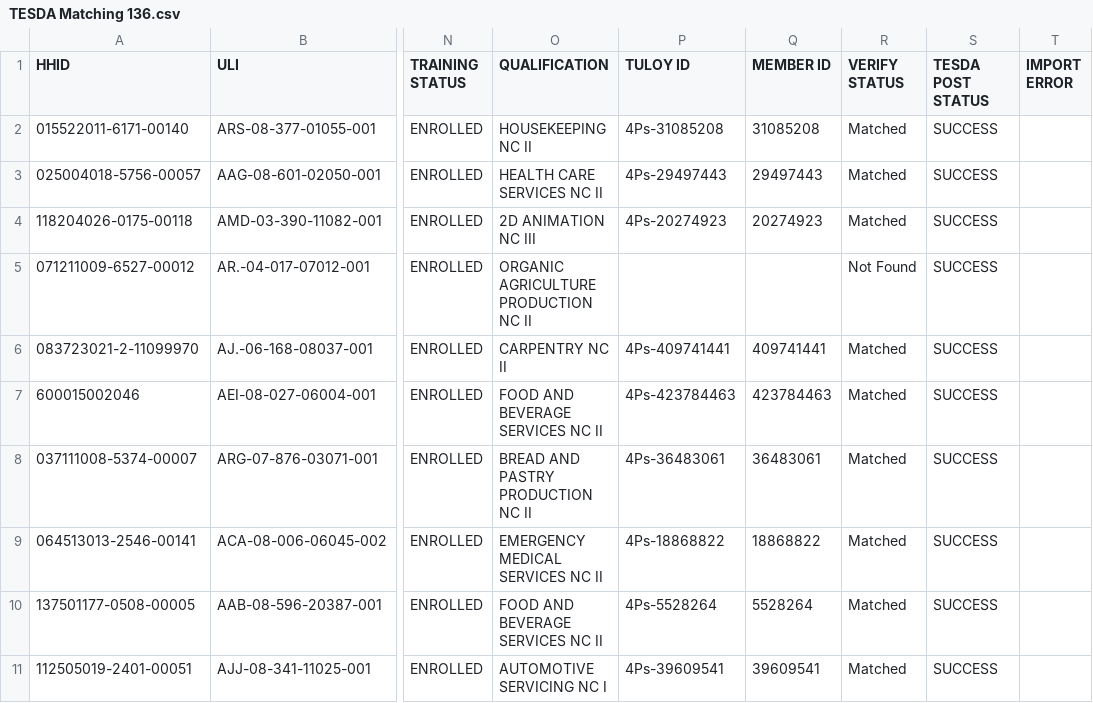
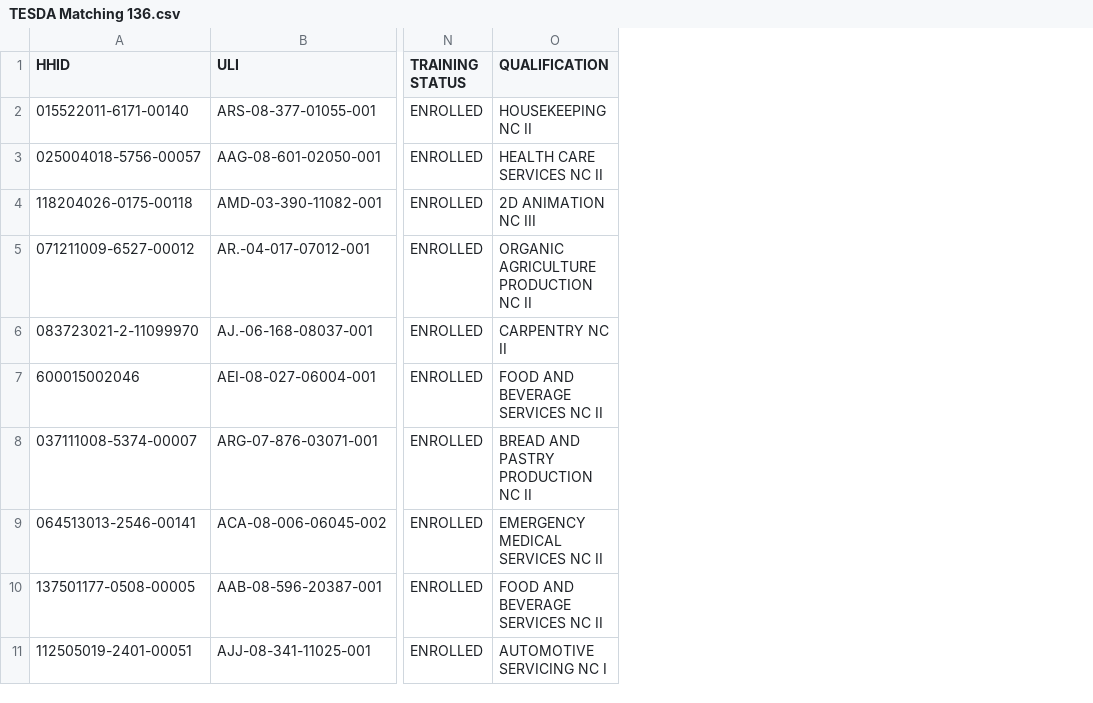
Before and after one commit to than1217/tuloy-api, a CSV file: others/TESDA Matching 136.csv, drawn as a sheet; only a part is shown, gaps mark what is left out; the diff names each change by its address in the sheet, - before the commit and + after, or states it on an @@ line.

Commit message:
modified TESDA csv

```diff
--- a/others/TESDA Matching 136.csv
+++ b/others/TESDA Matching 136.csv
-column P (TULOY ID), rows 2-11: 4Ps-31085208 | 4Ps-29497443 | 4Ps-20274923 |  | 4Ps-409741441 | 4Ps-423784463 | 4Ps-36483061 | 4Ps-18868822 | 4Ps-5528264 | 4Ps-39609541
-column Q (MEMBER ID), rows 2-11: 31085208 | 29497443 | 20274923 |  | 409741441 | 423784463 | 36483061 | 18868822 | 5528264 | 39609541
-column R (VERIFY STATUS), rows 2-11: Matched | Matched | Matched | Not Found | Matched | Matched | Matched | Matched | Matched | Matched
-column S (TESDA POST STATUS), rows 2-11: all SUCCESS
-column T (IMPORT ERROR), empty
```
Also changed, not shown: others/TESDA Matching 70.csv.
